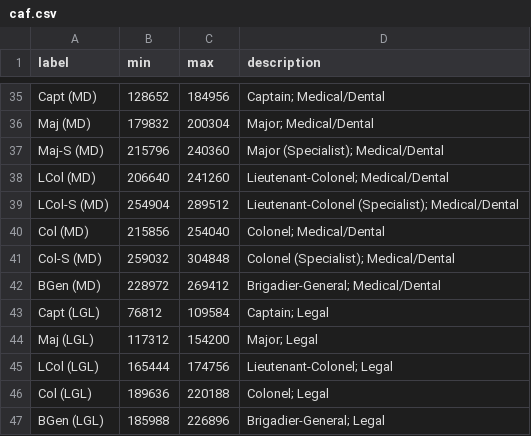
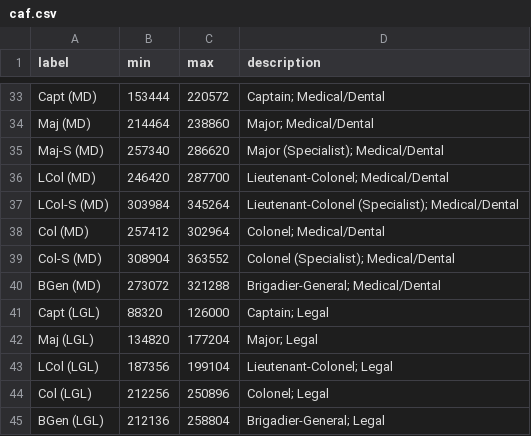
Before and after one commit to meetingcostcalculator/meeting-cost-calculator-data, a CSV file: ca/rates/caf.csv, drawn as a sheet; only a part is shown, gaps mark what is left out; addresses are those after the commit; the diff covers the shown part only; the diff names each change by its address in the sheet, - before the commit and + after, or states it on an @@ line.

```diff
--- a/ca/rates/caf.csv
+++ b/ca/rates/caf.csv
-B33 (min): 128652
+B33 (min): 153444
-C33 (max): 184956
+C33 (max): 220572
-B34 (min): 179832
+B34 (min): 214464
-C34 (max): 200304
+C34 (max): 238860
-B35 (min): 215796
+B35 (min): 257340
-C35 (max): 240360
+C35 (max): 286620
-B36 (min): 206640
+B36 (min): 246420
-C36 (max): 241260
+C36 (max): 287700
-B37 (min): 254904
+B37 (min): 303984
-C37 (max): 289512
+C37 (max): 345264
-B38 (min): 215856
+B38 (min): 257412
-C38 (max): 254040
+C38 (max): 302964
-B39 (min): 259032
+B39 (min): 308904
-C39 (max): 304848
+C39 (max): 363552
-B40 (min): 228972
+B40 (min): 273072
-C40 (max): 269412
+C40 (max): 321288
-B41 (min): 76812
+B41 (min): 88320
-C41 (max): 109584
+C41 (max): 126000
-B42 (min): 117312
+B42 (min): 134820
-C42 (max): 154200
+C42 (max): 177204
-B43 (min): 165444
+B43 (min): 187356
-C43 (max): 174756
+C43 (max): 199104
-B44 (min): 189636
+B44 (min): 212256
-C44 (max): 220188
+C44 (max): 250896
-B45 (min): 185988
+B45 (min): 212136
-C45 (max): 226896
+C45 (max): 258804
```
Also changed, not shown: 2 added rows, 4 removed rows and 58 edited cells elsewhere in this file.
